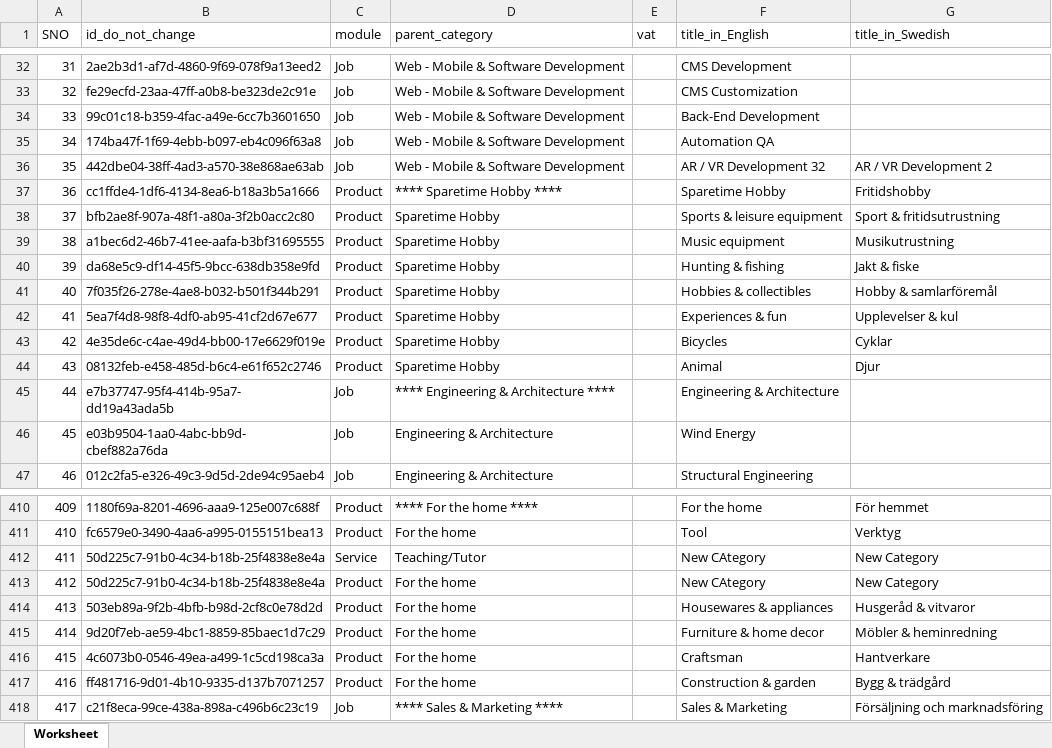
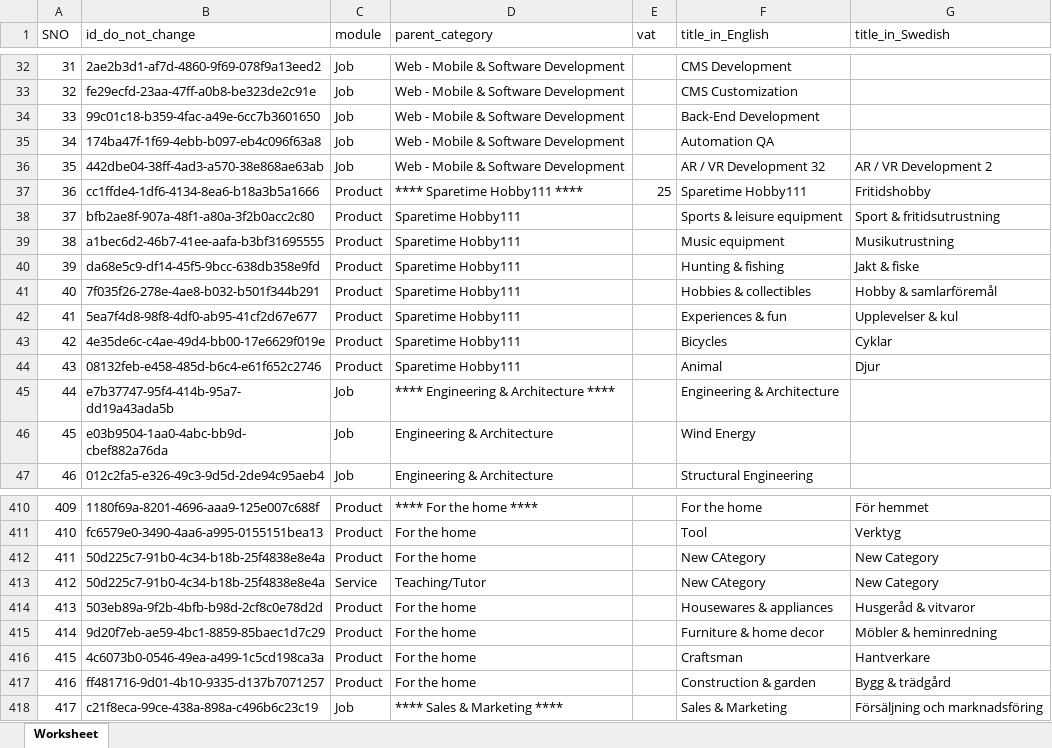
Before and after one commit to sonam110/student-store-api, an Excel workbook: public/export/sample_categories.xlsx, sheet Worksheet, drawn as a sheet; only a part is shown, gaps mark what is left out; values as stored, in another font and other column widths than the file's, no borders; the diff names each change by its address in the sheet, - before the commit and + after, or states it on an @@ line.

Commit message:
brand filter added category

```diff
--- a/public/export/sample_categories.xlsx (sheet Worksheet)
+++ b/public/export/sample_categories.xlsx (sheet Worksheet)
-D37 (parent_category): **** Sparetime Hobby ****
+D37 (parent_category): **** Sparetime Hobby111 ****
-E37 (vat): (empty)
+E37 (vat): 25
-F37 (title_in_English): Sparetime Hobby
+F37 (title_in_English): Sparetime Hobby111
-D38:D44 (parent_category): Sparetime Hobby
+D38:D44 (parent_category): Sparetime Hobby111
-C412 (module): Service
+C412 (module): Product
-D412 (parent_category): Teaching/Tutor
+D412 (parent_category): For the home
-C413 (module): Product
+C413 (module): Service
-D413 (parent_category): For the home
+D413 (parent_category): Teaching/Tutor
```
Also changed, not shown: 2 other files.
